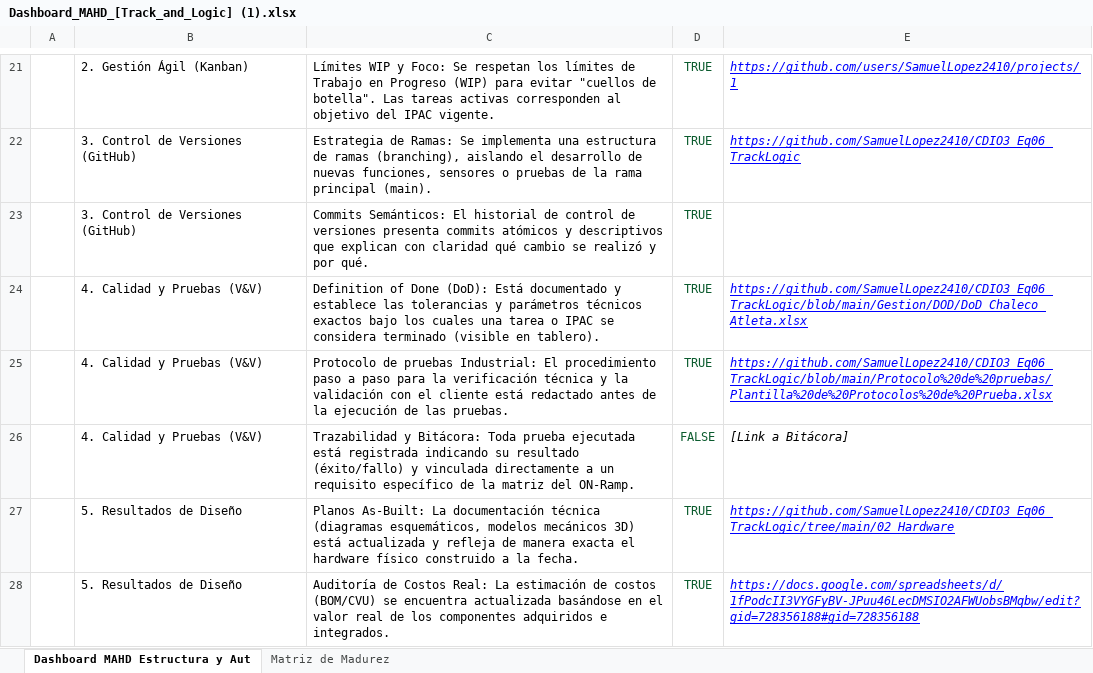
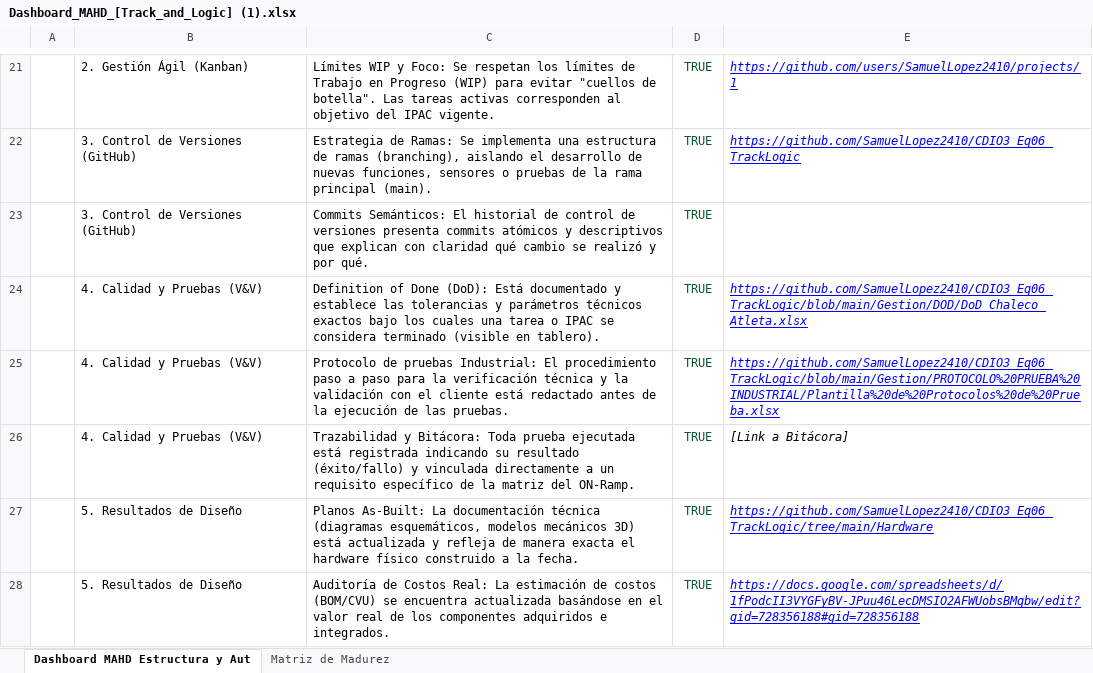
Before and after one commit to SamuelLopez2410/CDIO3_Eq06_TrackLogic, an Excel workbook: Gestion/DASHBOARD/Dashboard_MAHD_[Track_and_Logic] (1).xlsx, sheet Dashboard MAHD Estructura y Aut, drawn as a sheet; only a part is shown, gaps mark what is left out; values as stored, in another font and other column widths than the file's, no borders; charts and pictures and conditional formats and table styles not drawn; the diff covers the shown part only; the diff names each change by its address in the sheet, - before the commit and + after, or states it on an @@ line.

Commit message:
MAHD actualizado

```diff
--- a/Gestion/DASHBOARD/Dashboard_MAHD_[Track_and_Logic] (1).xlsx (sheet Dashboard MAHD Estructura y Aut)
+++ b/Gestion/DASHBOARD/Dashboard_MAHD_[Track_and_Logic] (1).xlsx (sheet Dashboard MAHD Estructura y Aut)
-E25: https://github.com/SamuelLopez2410/CDIO3_Eq06_TrackLogic/blob/main/Protocolo%20de%20pruebas/Plantilla%20de%20Protocolos%20de%20Prueba.xlsx
+E25: https://github.com/SamuelLopez2410/CDIO3_Eq06_TrackLogic/blob/main/Gestion/PROTOCOLO%20PRUEBA%20INDUSTRIAL/Plantilla%20de%20Protocolos%20de%20Prueba.xlsx
-D26: FALSE
+D26: TRUE
-E27: https://github.com/SamuelLopez2410/CDIO3_Eq06_TrackLogic/tree/main/02_Hardware
+E27: https://github.com/SamuelLopez2410/CDIO3_Eq06_TrackLogic/tree/main/Hardware
```
Also changed, not shown: 6 edited cells and cell formats elsewhere in this sheet.
